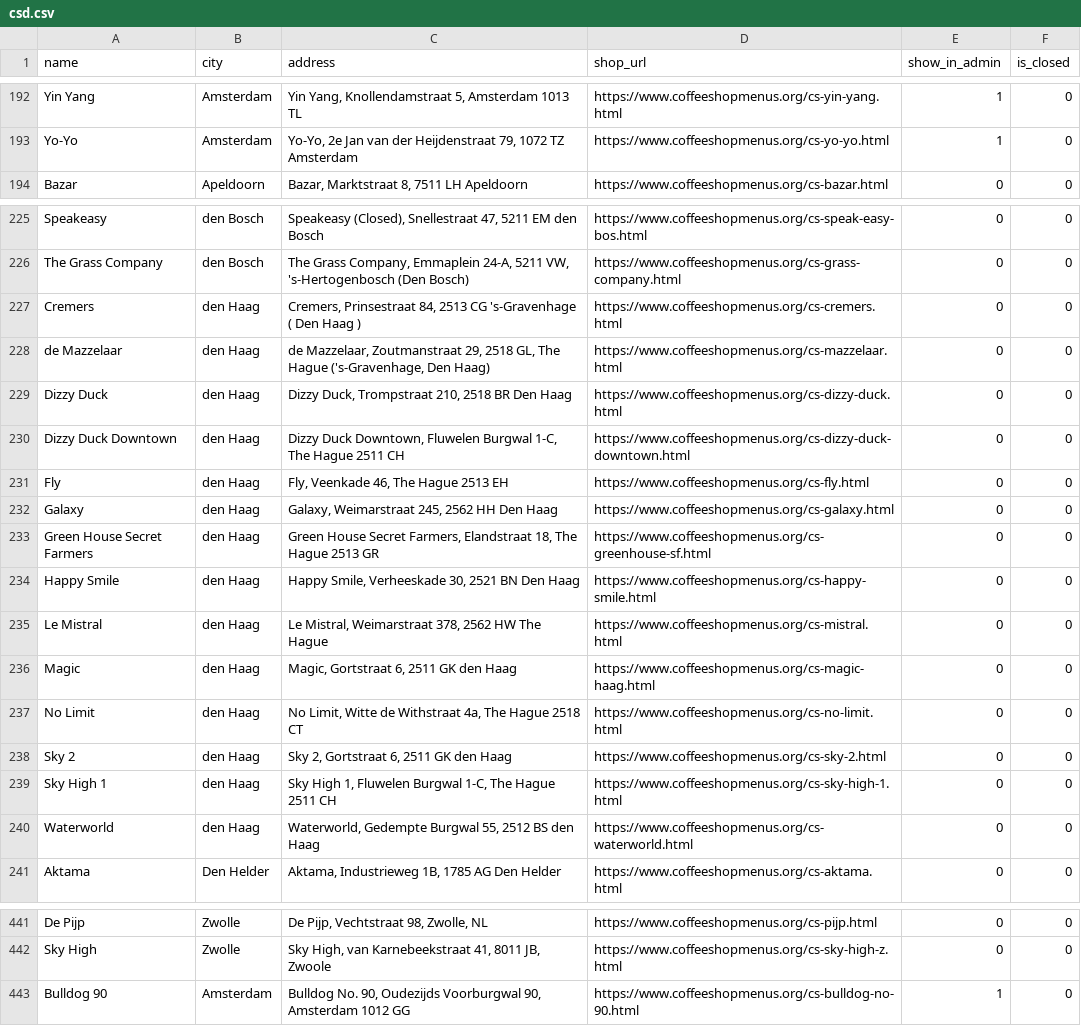
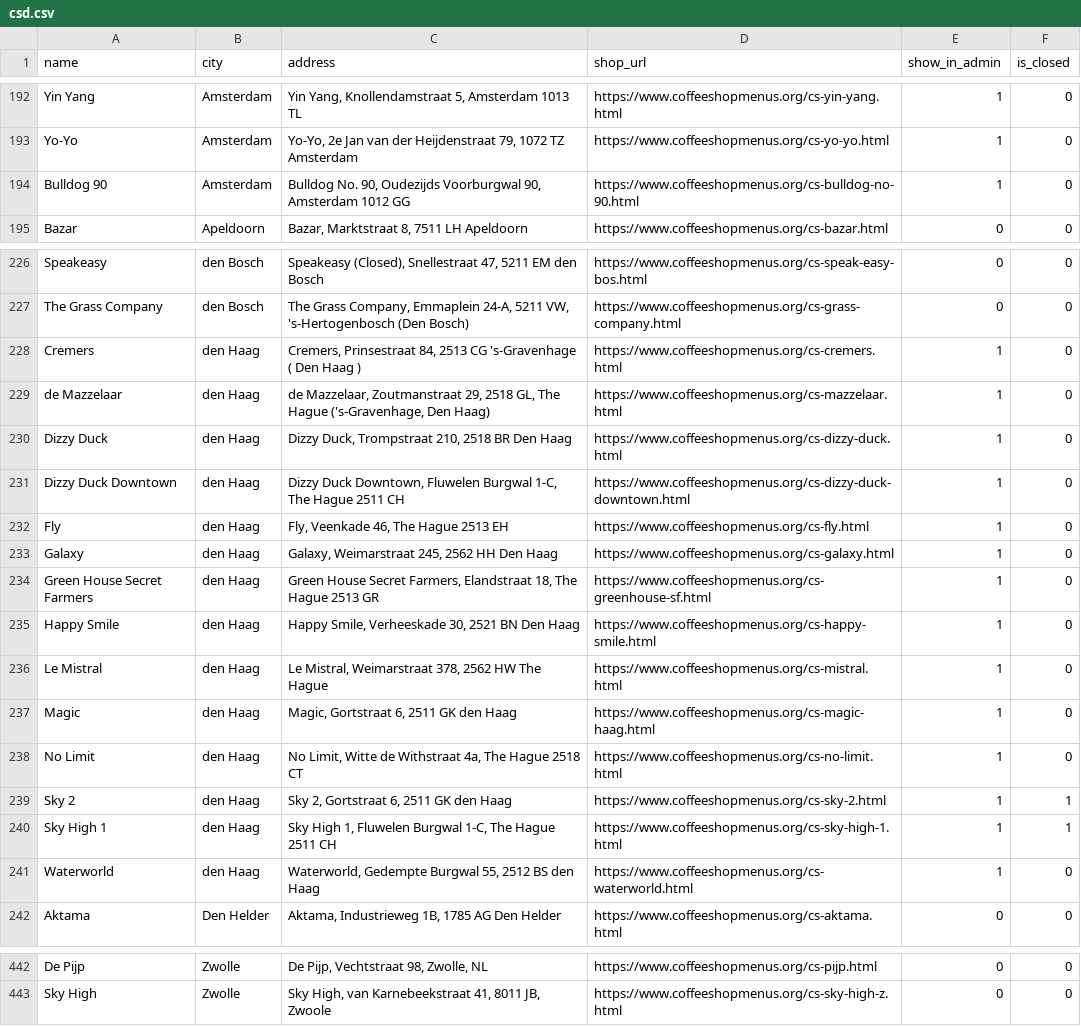
Before and after one commit to Budfinder/main, a CSV file: database/csd.csv, drawn as a sheet; only a part is shown, gaps mark what is left out.

```diff
--- a/database/csd.csv
+++ b/database/csd.csv
@@ -193,2 +193,3 @@ Yin Yang,Amsterdam,"Yin Yang, Knollendamstraat 5, Amsterdam 1013 TL",https://www
 Yo-Yo,Amsterdam,"Yo-Yo, 2e Jan van der Heijdenstraat 79, 1072 TZ Amsterdam",https://www.coffeeshopmenus.org/cs-yo-yo.html,1,0
+Bulldog 90,Amsterdam,"Bulldog No. 90, Oudezijds Voorburgwal 90, Amsterdam 1012 GG",https://www.coffeeshopmenus.org/cs-bulldog-no-90.html,1,0
 Bazar,Apeldoorn,"Bazar, Marktstraat 8, 7511 LH Apeldoorn",https://www.coffeeshopmenus.org/cs-bazar.html,0,0
@@ -226,16 +227,16 @@ Speakeasy,den Bosch,"Speakeasy (Closed), Snellestraat 47, 5211 EM den Bosch",htt
 The Grass Company,den Bosch,"The Grass Company, Emmaplein 24-A, 5211 VW, 's-Hertogenbosch (Den Bosch)",https://www.coffeeshopmenus.org/cs-grass-company.html,0,0
-Cremers,den Haag,"Cremers, Prinsestraat 84, 2513 CG 's-Gravenhage ( Den Haag )",https://www.coffeeshopmenus.org/cs-cremers.html,0,0
-de Mazzelaar,den Haag,"de Mazzelaar, Zoutmanstraat 29, 2518 GL, The Hague ('s-Gravenhage, Den Haag)",https://www.coffeeshopmenus.org/cs-mazzelaar.html,0,0
-Dizzy Duck,den Haag,"Dizzy Duck, Trompstraat 210, 2518 BR Den Haag",https://www.coffeeshopmenus.org/cs-dizzy-duck.html,0,0
-Dizzy Duck Downtown,den Haag,"Dizzy Duck Downtown, Fluwelen Burgwal 1-C, The Hague 2511 CH",https://www.coffeeshopmenus.org/cs-dizzy-duck-downtown.html,0,0
-Fly,den Haag,"Fly, Veenkade 46, The Hague 2513 EH",https://www.coffeeshopmenus.org/cs-fly.html,0,0
-Galaxy,den Haag,"Galaxy, Weimarstraat 245, 2562 HH Den Haag",https://www.coffeeshopmenus.org/cs-galaxy.html,0,0
-Green House Secret Farmers,den Haag,"Green House Secret Farmers, Elandstraat 18, The Hague 2513 GR",https://www.coffeeshopmenus.org/cs-greenhouse-sf.html,0,0
-Happy Smile,den Haag,"Happy Smile, Verheeskade 30, 2521 BN Den Haag",https://www.coffeeshopmenus.org/cs-happy-smile.html,0,0
-Le Mistral,den Haag,"Le Mistral, Weimarstraat 378, 2562 HW The Hague",https://www.coffeeshopmenus.org/cs-mistral.html,0,0
-Magic,den Haag,"Magic, Gortstraat 6, 2511 GK den Haag",https://www.coffeeshopmenus.org/cs-magic-haag.html,0,0
-No Limit,den Haag,"No Limit, Witte de Withstraat 4a, The Hague 2518 CT",https://www.coffeeshopmenus.org/cs-no-limit.html,0,0
-Sky 2,den Haag,"Sky 2, Gortstraat 6, 2511 GK den Haag",https://www.coffeeshopmenus.org/cs-sky-2.html,0,0
-Sky High 1,den Haag,"Sky High 1, Fluwelen Burgwal 1-C, The Hague 2511 CH",https://www.coffeeshopmenus.org/cs-sky-high-1.html,0,0
-Waterworld,den Haag,"Waterworld, Gedempte Burgwal 55, 2512 BS den Haag",https://www.coffeeshopmenus.org/cs-waterworld.html,0,0
+Cremers,den Haag,"Cremers, Prinsestraat 84, 2513 CG 's-Gravenhage ( Den Haag )",https://www.coffeeshopmenus.org/cs-cremers.html,1,0
+de Mazzelaar,den Haag,"de Mazzelaar, Zoutmanstraat 29, 2518 GL, The Hague ('s-Gravenhage, Den Haag)",https://www.coffeeshopmenus.org/cs-mazzelaar.html,1,0
+Dizzy Duck,den Haag,"Dizzy Duck, Trompstraat 210, 2518 BR Den Haag",https://www.coffeeshopmenus.org/cs-dizzy-duck.html,1,0
+Dizzy Duck Downtown,den Haag,"Dizzy Duck Downtown, Fluwelen Burgwal 1-C, The Hague 2511 CH",https://www.coffeeshopmenus.org/cs-dizzy-duck-downtown.html,1,0
+Fly,den Haag,"Fly, Veenkade 46, The Hague 2513 EH",https://www.coffeeshopmenus.org/cs-fly.html,1,0
+Galaxy,den Haag,"Galaxy, Weimarstraat 245, 2562 HH Den Haag",https://www.coffeeshopmenus.org/cs-galaxy.html,1,0
+Green House Secret Farmers,den Haag,"Green House Secret Farmers, Elandstraat 18, The Hague 2513 GR",https://www.coffeeshopmenus.org/cs-greenhouse-sf.html,1,0
+Happy Smile,den Haag,"Happy Smile, Verheeskade 30, 2521 BN Den Haag",https://www.coffeeshopmenus.org/cs-happy-smile.html,1,0
+Le Mistral,den Haag,"Le Mistral, Weimarstraat 378, 2562 HW The Hague",https://www.coffeeshopmenus.org/cs-mistral.html,1,0
+Magic,den Haag,"Magic, Gortstraat 6, 2511 GK den Haag",https://www.coffeeshopmenus.org/cs-magic-haag.html,1,0
+No Limit,den Haag,"No Limit, Witte de Withstraat 4a, The Hague 2518 CT",https://www.coffeeshopmenus.org/cs-no-limit.html,1,0
+Sky 2,den Haag,"Sky 2, Gortstraat 6, 2511 GK den Haag",https://www.coffeeshopmenus.org/cs-sky-2.html,1,1
+Sky High 1,den Haag,"Sky High 1, Fluwelen Burgwal 1-C, The Hague 2511 CH",https://www.coffeeshopmenus.org/cs-sky-high-1.html,1,1
+Waterworld,den Haag,"Waterworld, Gedempte Burgwal 55, 2512 BS den Haag",https://www.coffeeshopmenus.org/cs-waterworld.html,1,0
 Aktama,Den Helder,"Aktama, Industrieweg 1B, 1785 AG Den Helder",https://www.coffeeshopmenus.org/cs-aktama.html,0,0
@@ -442,2 +443 @@ De Pijp,Zwolle,"De Pijp, Vechtstraat 98, Zwolle, NL",https://www.coffeeshopmenus
 Sky High,Zwolle,"Sky High, van Karnebeekstraat 41, 8011 JB, Zwoole",https://www.coffeeshopmenus.org/cs-sky-high-z.html,0,0
-Bulldog 90,Amsterdam,"Bulldog No. 90, Oudezijds Voorburgwal 90, Amsterdam 1012 GG",https://www.coffeeshopmenus.org/cs-bulldog-no-90.html,1,0
```
Also changed, not shown: 16 other files.
